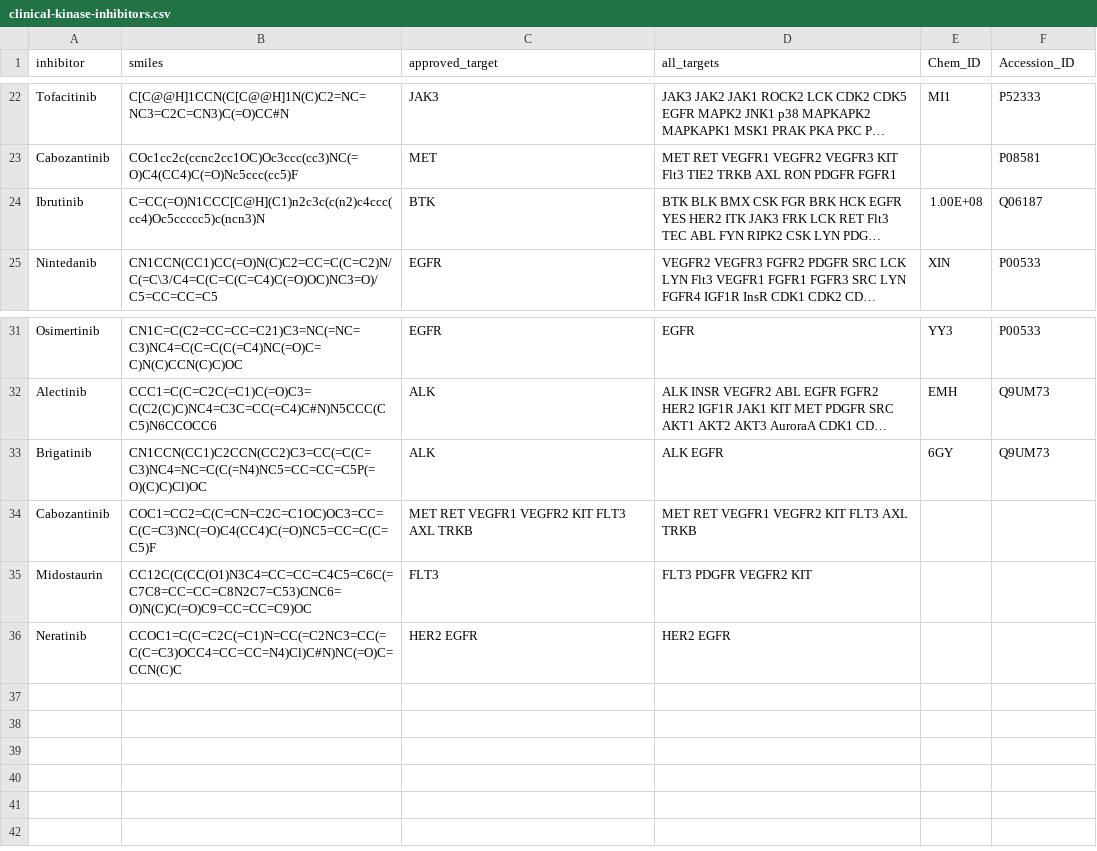
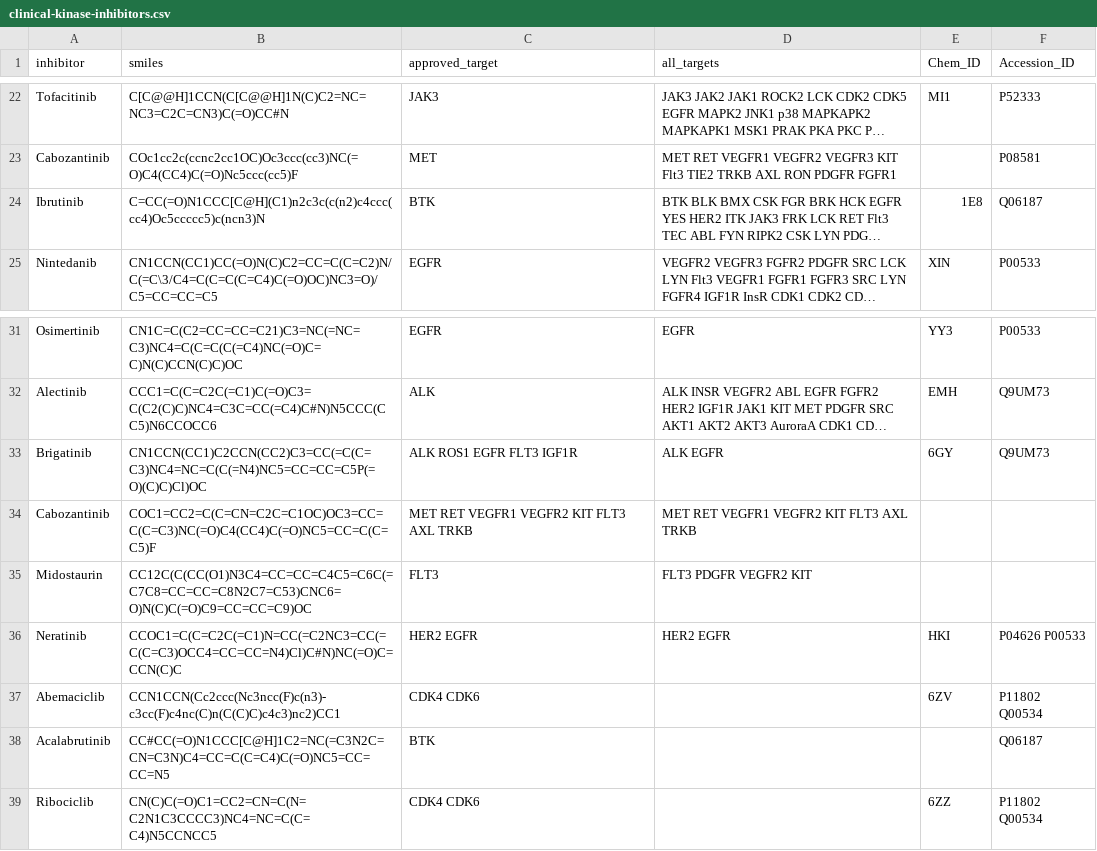
Before and after one commit to choderalab/PDBfinder, a CSV file: approved/clinical-kinase-inhibitors.csv, drawn as a sheet; only a part is shown, gaps mark what is left out; long unchanged cells end in …; the diff names each change by its address in the sheet, - before the commit and + after, or states it on an @@ line.

Commit message:
updating the csv file

```diff
--- a/approved/clinical-kinase-inhibitors.csv
+++ b/approved/clinical-kinase-inhibitors.csv
-E24 (Chem_ID): 1.00E+08
+E24 (Chem_ID): 1E8
-C33 (approved_target): ALK
+C33 (approved_target): ALK ROS1 EGFR FLT3 IGF1R
-E36 (Chem_ID): (empty)
+E36 (Chem_ID): HKI
-F36 (Accession_ID): (empty)
+F36 (Accession_ID): P04626 P00533
+row 37: Abemaciclib | CCN1CCN(Cc2ccc(Nc3ncc(F)c(n3)-c3cc(F)c4nc(C)n(C(C)C)c4c3)nc2)CC1 | CDK4 CDK6 |  | 6ZV | P11802 Q00534
+row 38: Acalabrutinib | CC#CC(=O)N1CCC[C@H]1C2=NC(=C3N2C=CN=C3N)C4=CC=C(C=C4)C(=O)NC5=CC=CC=N5 | BTK |  |  | Q06187
+row 39: Ribociclib | CN(C)C(=O)C1=CC2=CN=C(N=C2N1C3CCCC3)NC4=NC=C(C=C4)N5CCNCC5 | CDK4 CDK6 |  | 6ZZ | P11802 Q00534
```
